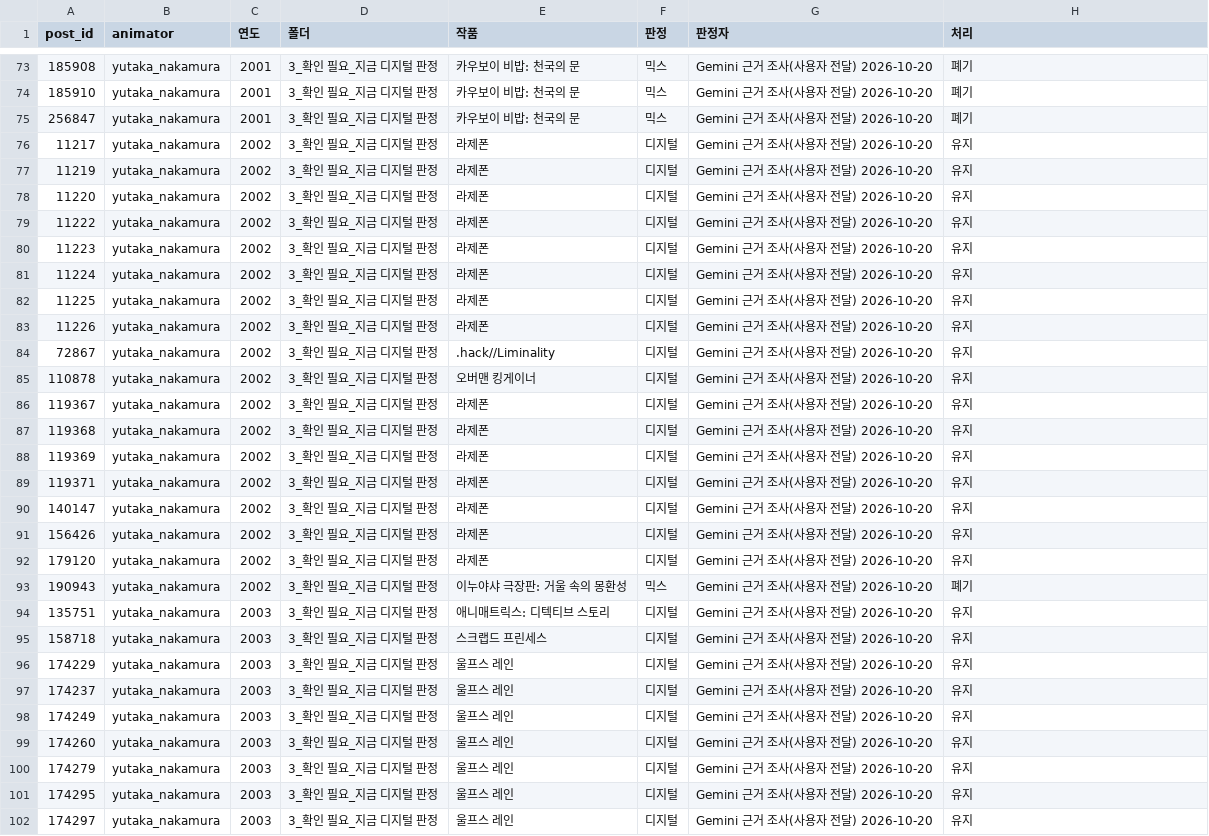
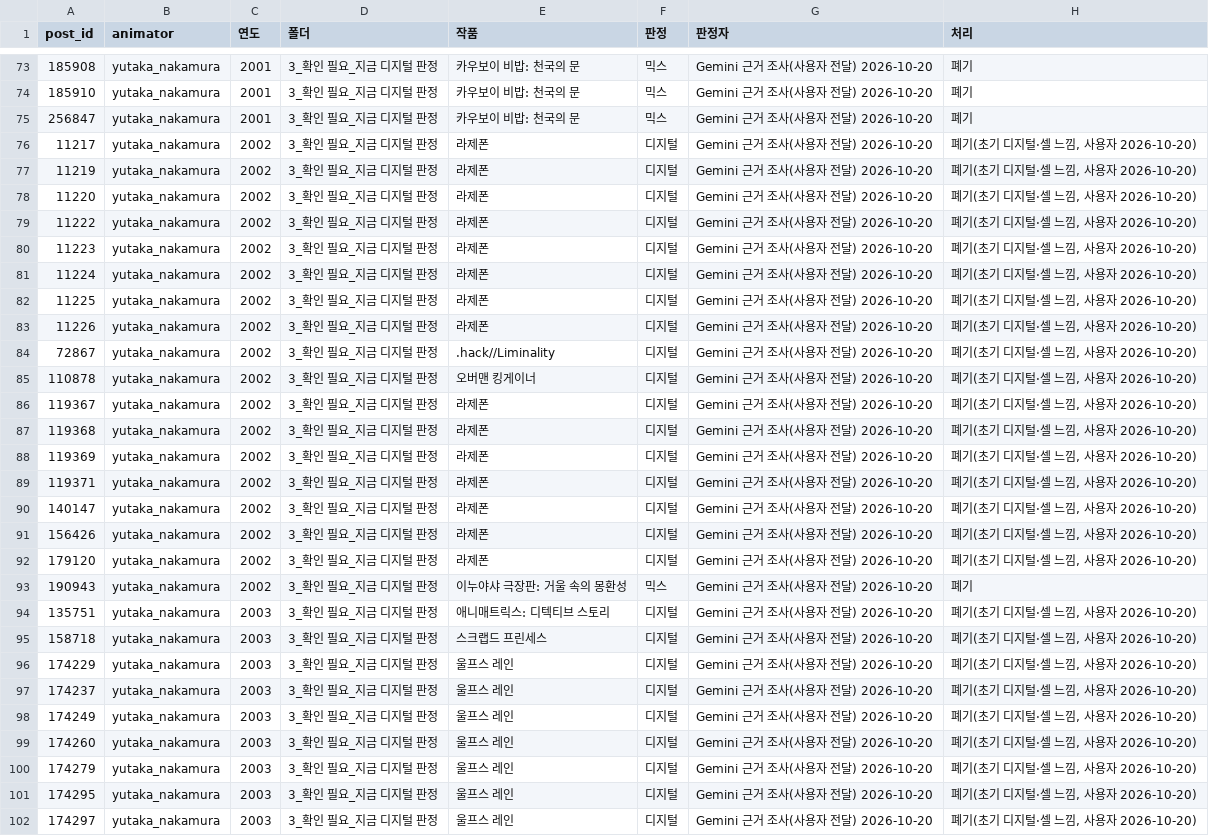
Before and after one commit to twoapple08/AI-sfa, a CSV file: data/style_kb/cel_decision_2026-10-20.csv, drawn as a sheet; only a part is shown, gaps mark what is left out; the diff covers the shown part only.

```diff
--- a/data/style_kb/cel_decision_2026-10-20.csv
+++ b/data/style_kb/cel_decision_2026-10-20.csv
@@ -75,28 +75,28 @@
 256847,yutaka_nakamura,2001,3_확인 필요_지금 디지털 판정,카우보이 비밥: 천국의 문,믹스,Gemini 근거 조사(사용자 전달) 2026-10-20,폐기
-11217,yutaka_nakamura,2002,3_확인 필요_지금 디지털 판정,라제폰,디지털,Gemini 근거 조사(사용자 전달) 2026-10-20,유지
-11219,yutaka_nakamura,2002,3_확인 필요_지금 디지털 판정,라제폰,디지털,Gemini 근거 조사(사용자 전달) 2026-10-20,유지
-11220,yutaka_nakamura,2002,3_확인 필요_지금 디지털 판정,라제폰,디지털,Gemini 근거 조사(사용자 전달) 2026-10-20,유지
-11222,yutaka_nakamura,2002,3_확인 필요_지금 디지털 판정,라제폰,디지털,Gemini 근거 조사(사용자 전달) 2026-10-20,유지
-11223,yutaka_nakamura,2002,3_확인 필요_지금 디지털 판정,라제폰,디지털,Gemini 근거 조사(사용자 전달) 2026-10-20,유지
-11224,yutaka_nakamura,2002,3_확인 필요_지금 디지털 판정,라제폰,디지털,Gemini 근거 조사(사용자 전달) 2026-10-20,유지
-11225,yutaka_nakamura,2002,3_확인 필요_지금 디지털 판정,라제폰,디지털,Gemini 근거 조사(사용자 전달) 2026-10-20,유지
-11226,yutaka_nakamura,2002,3_확인 필요_지금 디지털 판정,라제폰,디지털,Gemini 근거 조사(사용자 전달) 2026-10-20,유지
-72867,yutaka_nakamura,2002,3_확인 필요_지금 디지털 판정,.hack//Liminality,디지털,Gemini 근거 조사(사용자 전달) 2026-10-20,유지
-110878,yutaka_nakamura,2002,3_확인 필요_지금 디지털 판정,오버맨 킹게이너,디지털,Gemini 근거 조사(사용자 전달) 2026-10-20,유지
-119367,yutaka_nakamura,2002,3_확인 필요_지금 디지털 판정,라제폰,디지털,Gemini 근거 조사(사용자 전달) 2026-10-20,유지
-119368,yutaka_nakamura,2002,3_확인 필요_지금 디지털 판정,라제폰,디지털,Gemini 근거 조사(사용자 전달) 2026-10-20,유지
-119369,yutaka_nakamura,2002,3_확인 필요_지금 디지털 판정,라제폰,디지털,Gemini 근거 조사(사용자 전달) 2026-10-20,유지
-119371,yutaka_nakamura,2002,3_확인 필요_지금 디지털 판정,라제폰,디지털,Gemini 근거 조사(사용자 전달) 2026-10-20,유지
-140147,yutaka_nakamura,2002,3_확인 필요_지금 디지털 판정,라제폰,디지털,Gemini 근거 조사(사용자 전달) 2026-10-20,유지
-156426,yutaka_nakamura,2002,3_확인 필요_지금 디지털 판정,라제폰,디지털,Gemini 근거 조사(사용자 전달) 2026-10-20,유지
-179120,yutaka_nakamura,2002,3_확인 필요_지금 디지털 판정,라제폰,디지털,Gemini 근거 조사(사용자 전달) 2026-10-20,유지
+11217,yutaka_nakamura,2002,3_확인 필요_지금 디지털 판정,라제폰,디지털,Gemini 근거 조사(사용자 전달) 2026-10-20,"폐기(초기 디지털·셀 느낌, 사용자 2026-10-20)"
+11219,yutaka_nakamura,2002,3_확인 필요_지금 디지털 판정,라제폰,디지털,Gemini 근거 조사(사용자 전달) 2026-10-20,"폐기(초기 디지털·셀 느낌, 사용자 2026-10-20)"
+11220,yutaka_nakamura,2002,3_확인 필요_지금 디지털 판정,라제폰,디지털,Gemini 근거 조사(사용자 전달) 2026-10-20,"폐기(초기 디지털·셀 느낌, 사용자 2026-10-20)"
+11222,yutaka_nakamura,2002,3_확인 필요_지금 디지털 판정,라제폰,디지털,Gemini 근거 조사(사용자 전달) 2026-10-20,"폐기(초기 디지털·셀 느낌, 사용자 2026-10-20)"
+11223,yutaka_nakamura,2002,3_확인 필요_지금 디지털 판정,라제폰,디지털,Gemini 근거 조사(사용자 전달) 2026-10-20,"폐기(초기 디지털·셀 느낌, 사용자 2026-10-20)"
+11224,yutaka_nakamura,2002,3_확인 필요_지금 디지털 판정,라제폰,디지털,Gemini 근거 조사(사용자 전달) 2026-10-20,"폐기(초기 디지털·셀 느낌, 사용자 2026-10-20)"
+11225,yutaka_nakamura,2002,3_확인 필요_지금 디지털 판정,라제폰,디지털,Gemini 근거 조사(사용자 전달) 2026-10-20,"폐기(초기 디지털·셀 느낌, 사용자 2026-10-20)"
+11226,yutaka_nakamura,2002,3_확인 필요_지금 디지털 판정,라제폰,디지털,Gemini 근거 조사(사용자 전달) 2026-10-20,"폐기(초기 디지털·셀 느낌, 사용자 2026-10-20)"
+72867,yutaka_nakamura,2002,3_확인 필요_지금 디지털 판정,.hack//Liminality,디지털,Gemini 근거 조사(사용자 전달) 2026-10-20,"폐기(초기 디지털·셀 느낌, 사용자 2026-10-20)"
+110878,yutaka_nakamura,2002,3_확인 필요_지금 디지털 판정,오버맨 킹게이너,디지털,Gemini 근거 조사(사용자 전달) 2026-10-20,"폐기(초기 디지털·셀 느낌, 사용자 2026-10-20)"
+119367,yutaka_nakamura,2002,3_확인 필요_지금 디지털 판정,라제폰,디지털,Gemini 근거 조사(사용자 전달) 2026-10-20,"폐기(초기 디지털·셀 느낌, 사용자 2026-10-20)"
+119368,yutaka_nakamura,2002,3_확인 필요_지금 디지털 판정,라제폰,디지털,Gemini 근거 조사(사용자 전달) 2026-10-20,"폐기(초기 디지털·셀 느낌, 사용자 2026-10-20)"
+119369,yutaka_nakamura,2002,3_확인 필요_지금 디지털 판정,라제폰,디지털,Gemini 근거 조사(사용자 전달) 2026-10-20,"폐기(초기 디지털·셀 느낌, 사용자 2026-10-20)"
+119371,yutaka_nakamura,2002,3_확인 필요_지금 디지털 판정,라제폰,디지털,Gemini 근거 조사(사용자 전달) 2026-10-20,"폐기(초기 디지털·셀 느낌, 사용자 2026-10-20)"
+140147,yutaka_nakamura,2002,3_확인 필요_지금 디지털 판정,라제폰,디지털,Gemini 근거 조사(사용자 전달) 2026-10-20,"폐기(초기 디지털·셀 느낌, 사용자 2026-10-20)"
+156426,yutaka_nakamura,2002,3_확인 필요_지금 디지털 판정,라제폰,디지털,Gemini 근거 조사(사용자 전달) 2026-10-20,"폐기(초기 디지털·셀 느낌, 사용자 2026-10-20)"
+179120,yutaka_nakamura,2002,3_확인 필요_지금 디지털 판정,라제폰,디지털,Gemini 근거 조사(사용자 전달) 2026-10-20,"폐기(초기 디지털·셀 느낌, 사용자 2026-10-20)"
 190943,yutaka_nakamura,2002,3_확인 필요_지금 디지털 판정,이누야샤 극장판: 거울 속의 몽환성,믹스,Gemini 근거 조사(사용자 전달) 2026-10-20,폐기
-135751,yutaka_nakamura,2003,3_확인 필요_지금 디지털 판정,애니매트릭스: 디텍티브 스토리,디지털,Gemini 근거 조사(사용자 전달) 2026-10-20,유지
-158718,yutaka_nakamura,2003,3_확인 필요_지금 디지털 판정,스크랩드 프린세스,디지털,Gemini 근거 조사(사용자 전달) 2026-10-20,유지
-174229,yutaka_nakamura,2003,3_확인 필요_지금 디지털 판정,울프스 레인,디지털,Gemini 근거 조사(사용자 전달) 2026-10-20,유지
-174237,yutaka_nakamura,2003,3_확인 필요_지금 디지털 판정,울프스 레인,디지털,Gemini 근거 조사(사용자 전달) 2026-10-20,유지
-174249,yutaka_nakamura,2003,3_확인 필요_지금 디지털 판정,울프스 레인,디지털,Gemini 근거 조사(사용자 전달) 2026-10-20,유지
-174260,yutaka_nakamura,2003,3_확인 필요_지금 디지털 판정,울프스 레인,디지털,Gemini 근거 조사(사용자 전달) 2026-10-20,유지
-174279,yutaka_nakamura,2003,3_확인 필요_지금 디지털 판정,울프스 레인,디지털,Gemini 근거 조사(사용자 전달) 2026-10-20,유지
-174295,yutaka_nakamura,2003,3_확인 필요_지금 디지털 판정,울프스 레인,디지털,Gemini 근거 조사(사용자 전달) 2026-10-20,유지
-174297,yutaka_nakamura,2003,3_확인 필요_지금 디지털 판정,울프스 레인,디지털,Gemini 근거 조사(사용자 전달) 2026-10-20,유지
+135751,yutaka_nakamura,2003,3_확인 필요_지금 디지털 판정,애니매트릭스: 디텍티브 스토리,디지털,Gemini 근거 조사(사용자 전달) 2026-10-20,"폐기(초기 디지털·셀 느낌, 사용자 2026-10-20)"
+158718,yutaka_nakamura,2003,3_확인 필요_지금 디지털 판정,스크랩드 프린세스,디지털,Gemini 근거 조사(사용자 전달) 2026-10-20,"폐기(초기 디지털·셀 느낌, 사용자 2026-10-20)"
+174229,yutaka_nakamura,2003,3_확인 필요_지금 디지털 판정,울프스 레인,디지털,Gemini 근거 조사(사용자 전달) 2026-10-20,"폐기(초기 디지털·셀 느낌, 사용자 2026-10-20)"
+174237,yutaka_nakamura,2003,3_확인 필요_지금 디지털 판정,울프스 레인,디지털,Gemini 근거 조사(사용자 전달) 2026-10-20,"폐기(초기 디지털·셀 느낌, 사용자 2026-10-20)"
+174249,yutaka_nakamura,2003,3_확인 필요_지금 디지털 판정,울프스 레인,디지털,Gemini 근거 조사(사용자 전달) 2026-10-20,"폐기(초기 디지털·셀 느낌, 사용자 2026-10-20)"
+174260,yutaka_nakamura,2003,3_확인 필요_지금 디지털 판정,울프스 레인,디지털,Gemini 근거 조사(사용자 전달) 2026-10-20,"폐기(초기 디지털·셀 느낌, 사용자 2026-10-20)"
+174279,yutaka_nakamura,2003,3_확인 필요_지금 디지털 판정,울프스 레인,디지털,Gemini 근거 조사(사용자 전달) 2026-10-20,"폐기(초기 디지털·셀 느낌, 사용자 2026-10-20)"
+174295,yutaka_nakamura,2003,3_확인 필요_지금 디지털 판정,울프스 레인,디지털,Gemini 근거 조사(사용자 전달) 2026-10-20,"폐기(초기 디지털·셀 느낌, 사용자 2026-10-20)"
+174297,yutaka_nakamura,2003,3_확인 필요_지금 디지털 판정,울프스 레인,디지털,Gemini 근거 조사(사용자 전달) 2026-10-20,"폐기(초기 디지털·셀 느낌, 사용자 2026-10-20)"
```
Also changed, not shown: 2 edited cells elsewhere in this file, data/style_kb/judge_lists/impact_classify_2026-10-20.csv, data/style_kb/source_format_2026-10-20.csv, 1 other file.
